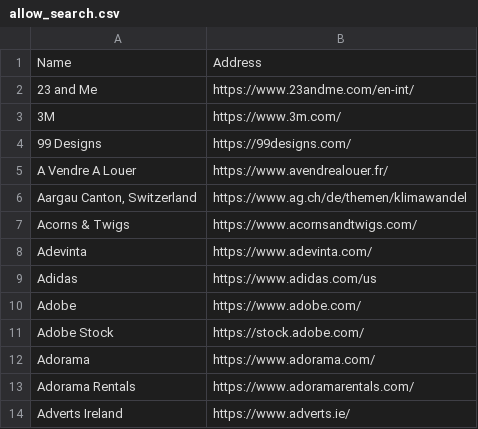
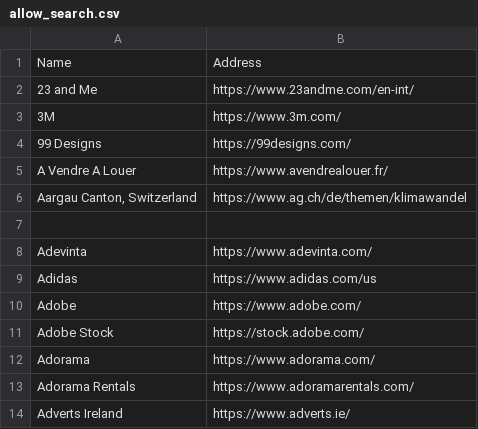
Before and after one commit to WobblyFish/WobblyFish.github.io, a CSV file: my_browser/allow_search.csv, drawn as a sheet; only a part is shown.

Commit message:
Update allow_search.csv

```diff
--- a/my_browser/allow_search.csv
+++ b/my_browser/allow_search.csv
@@ -6,3 +6,3 @@
 "Aargau Canton, Switzerland","https://www.ag.ch/de/themen/klimawandel"
-"Acorns & Twigs","https://www.acornsandtwigs.com/"
+
 "Adevinta","https://www.adevinta.com/"
```
